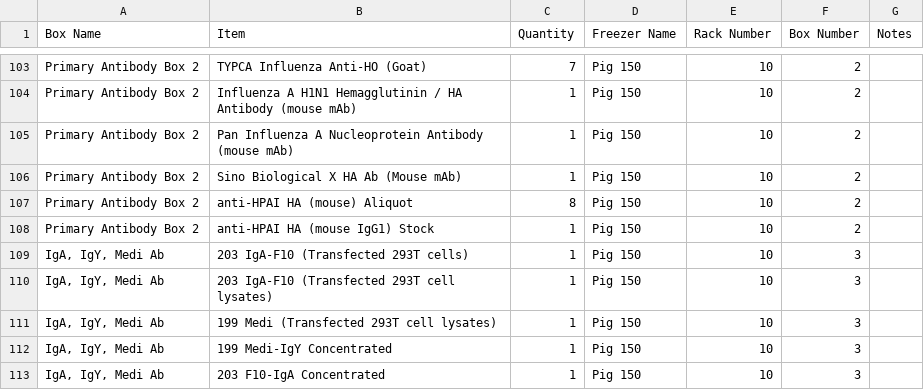
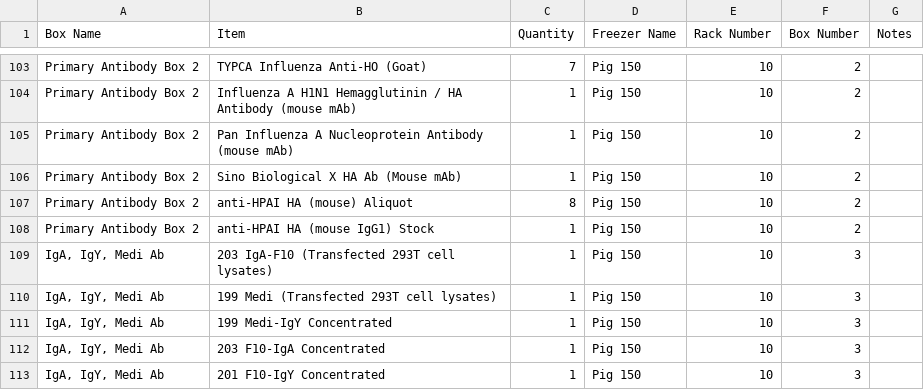
Before and after one commit to bnhenry08/inventory-app, a CSV file: inventory.csv, drawn as a sheet; only a part is shown, gaps mark what is left out; the shorter side is filled out with more unchanged rows; the diff names each change by its address in the sheet, - before the commit and + after, or states it on an @@ line.

Commit message:
Inventory update 2026-07-28 19:36:29.801260

```diff
--- a/inventory.csv
+++ b/inventory.csv
-row 109: IgA, IgY, Medi Ab | 203 IgA-F10 (Transfected 293T cells) | 1 | Pig 150 | 10 | 3
```
